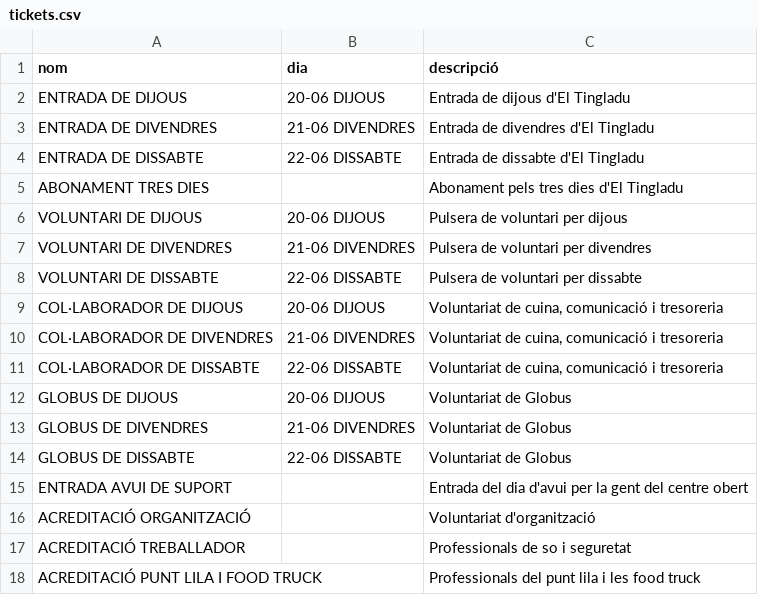
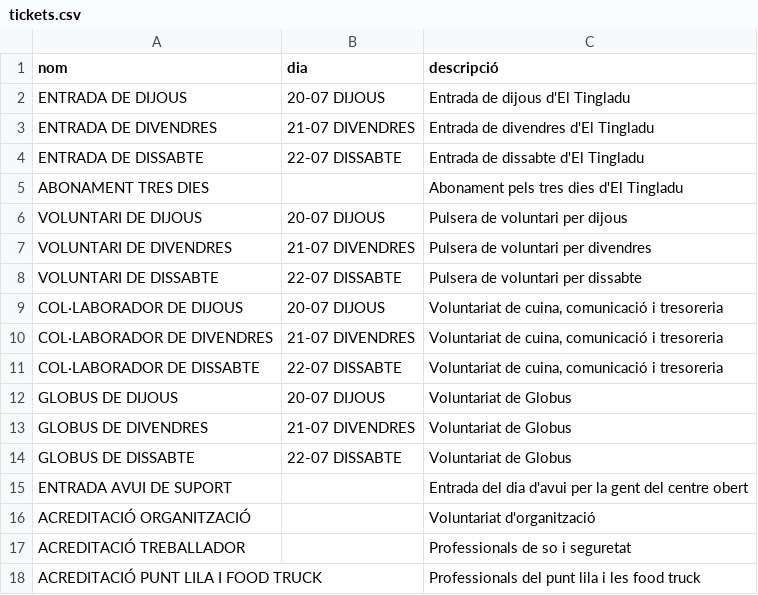
Before and after one commit to alfonsovng/voluntariat-el-tingladu, a CSV file: service-postgres/sql/csv/tickets.csv, drawn as a sheet.

```diff
--- a/service-postgres/sql/csv/tickets.csv
+++ b/service-postgres/sql/csv/tickets.csv
@@ -1,15 +1,15 @@
 nom,dia,descripció
-ENTRADA DE DIJOUS,20-06 DIJOUS,Entrada de dijous d'El Tingladu
-ENTRADA DE DIVENDRES,21-06 DIVENDRES,Entrada de divendres d'El Tingladu
-ENTRADA DE DISSABTE,22-06 DISSABTE,Entrada de dissabte d'El Tingladu
+ENTRADA DE DIJOUS,20-07 DIJOUS,Entrada de dijous d'El Tingladu
+ENTRADA DE DIVENDRES,21-07 DIVENDRES,Entrada de divendres d'El Tingladu
+ENTRADA DE DISSABTE,22-07 DISSABTE,Entrada de dissabte d'El Tingladu
 ABONAMENT TRES DIES,"",Abonament pels tres dies d'El Tingladu
-VOLUNTARI DE DIJOUS,20-06 DIJOUS,Pulsera de voluntari per dijous
-VOLUNTARI DE DIVENDRES,21-06 DIVENDRES,Pulsera de voluntari per divendres
-VOLUNTARI DE DISSABTE,22-06 DISSABTE,Pulsera de voluntari per dissabte
-COL·LABORADOR DE DIJOUS,20-06 DIJOUS,"Voluntariat de cuina, comunicació i tresoreria"
-COL·LABORADOR DE DIVENDRES,21-06 DIVENDRES,"Voluntariat de cuina, comunicació i tresoreria"
-COL·LABORADOR DE DISSABTE,22-06 DISSABTE,"Voluntariat de cuina, comunicació i tresoreria"
-GLOBUS DE DIJOUS,20-06 DIJOUS,Voluntariat de Globus
-GLOBUS DE DIVENDRES,21-06 DIVENDRES,Voluntariat de Globus
-GLOBUS DE DISSABTE,22-06 DISSABTE,Voluntariat de Globus
+VOLUNTARI DE DIJOUS,20-07 DIJOUS,Pulsera de voluntari per dijous
+VOLUNTARI DE DIVENDRES,21-07 DIVENDRES,Pulsera de voluntari per divendres
+VOLUNTARI DE DISSABTE,22-07 DISSABTE,Pulsera de voluntari per dissabte
+COL·LABORADOR DE DIJOUS,20-07 DIJOUS,"Voluntariat de cuina, comunicació i tresoreria"
+COL·LABORADOR DE DIVENDRES,21-07 DIVENDRES,"Voluntariat de cuina, comunicació i tresoreria"
+COL·LABORADOR DE DISSABTE,22-07 DISSABTE,"Voluntariat de cuina, comunicació i tresoreria"
+GLOBUS DE DIJOUS,20-07 DIJOUS,Voluntariat de Globus
+GLOBUS DE DIVENDRES,21-07 DIVENDRES,Voluntariat de Globus
+GLOBUS DE DISSABTE,22-07 DISSABTE,Voluntariat de Globus
 ENTRADA AVUI DE SUPORT,"",Entrada del dia d'avui per la gent del centre obert
```
Also changed, not shown: service-postgres/sql/csv/meals.csv, 5 other files.
